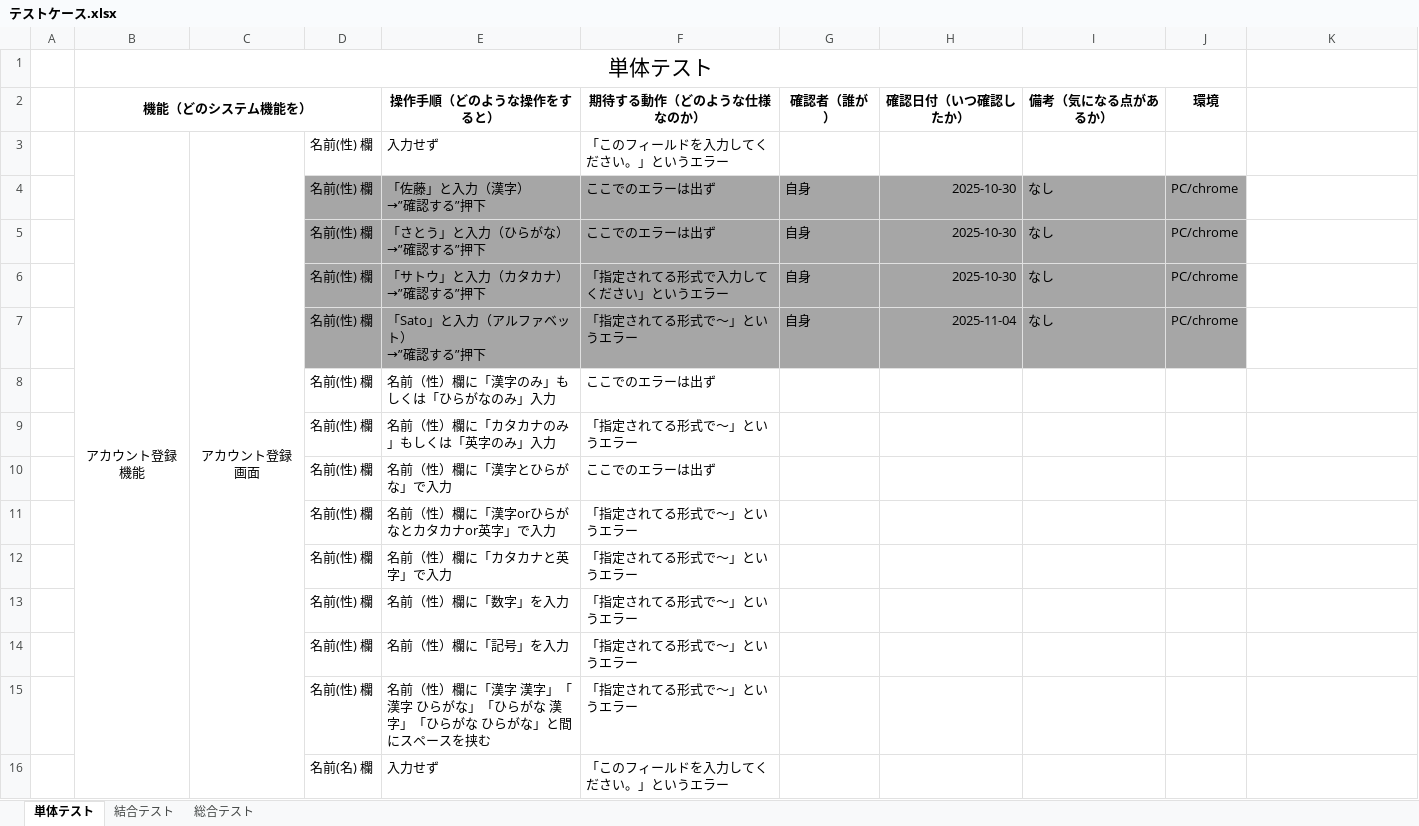
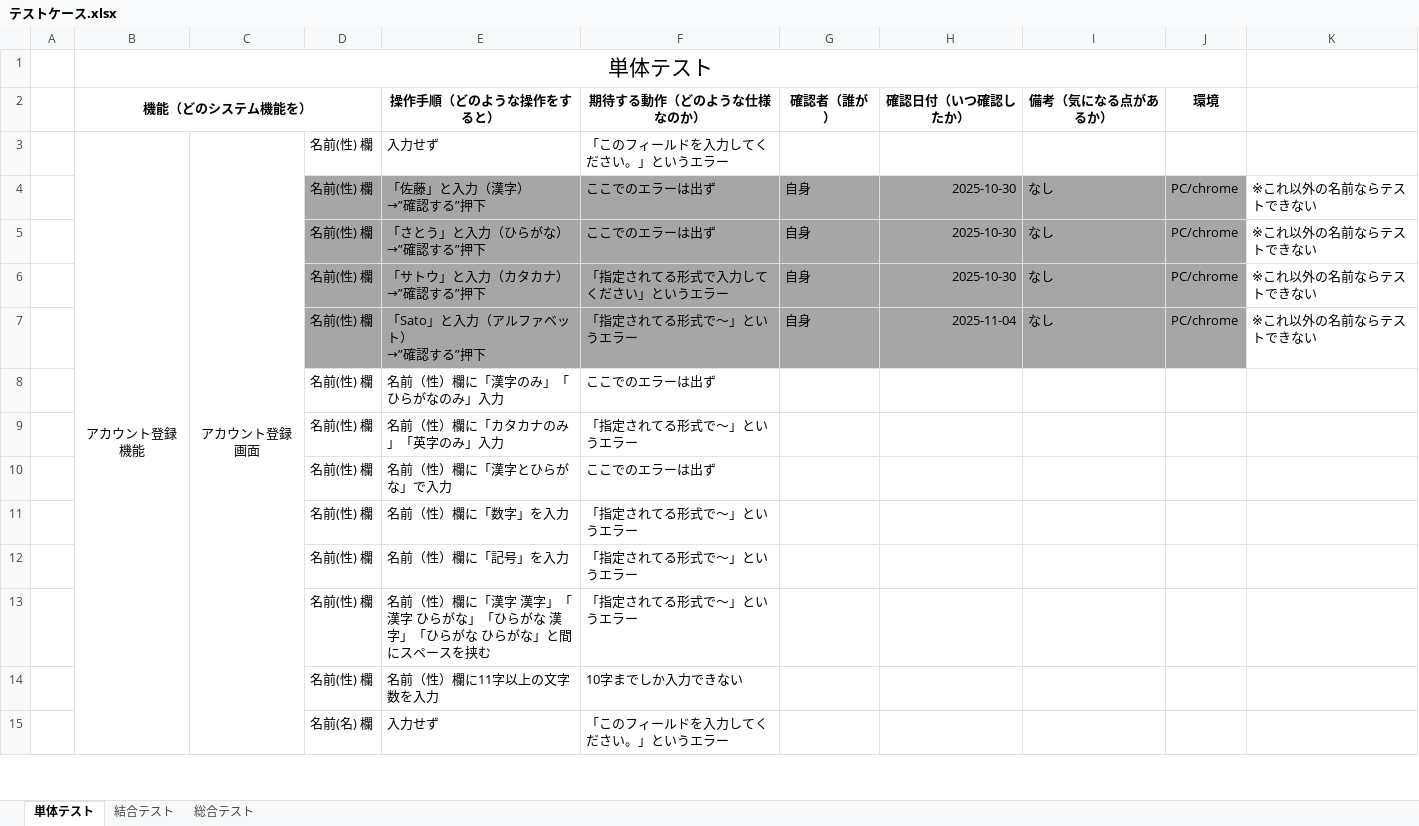
Before and after one commit to nozomi-watanabe1214/7_Programing, an Excel workbook: テストケース.xlsx, sheet 単体テスト, drawn as a sheet; only a part is shown; values as stored, in another font and other column widths than the file's, no borders; removed rows and columns are numbered as before the commit, all else as after; the diff covers the shown part only; the diff names each change by its address in the sheet, - before the commit and + after, or states it on an @@ line.

Commit message:
アカウント登録画面・単体テストケース作成(メールアドレス・以前までの項目へ文字数に対してのテスト追記)

```diff
--- a/テストケース.xlsx (sheet 単体テスト)
+++ b/テストケース.xlsx (sheet 単体テスト)
-K4:K7: (empty)
+K4:K7: ※これ以外の名前ならテストできない
-E8 (操作手順（どのような操作をすると）): 名前（性）欄に「漢字のみ」もしくは「ひらがなのみ」入力
+E8 (操作手順（どのような操作をすると）): 名前（性）欄に「漢字のみ」「ひらがなのみ」入力
-E9 (操作手順（どのような操作をすると）): 名前（性）欄に「カタカナのみ」もしくは「英字のみ」入力
+E9 (操作手順（どのような操作をすると）): 名前（性）欄に「カタカナのみ」「英字のみ」入力
-row 11:  |  |  | 名前(性) 欄 | 名前（性）欄に「漢字orひらがなとカタカナor英字」で入力 | 「指定されてる形式で～」というエラー
-row 12:  |  |  | 名前(性) 欄 | 名前（性）欄に「カタカナと英字」で入力 | 「指定されてる形式で～」というエラー
+row 14:  |  |  | 名前(性) 欄 | 名前（性）欄に11字以上の文字数を入力 | 10字までしか入力できない
```
Also changed, not shown: 12 added rows, 2 removed rows, 15 edited cells and cell formats elsewhere in this sheet.
